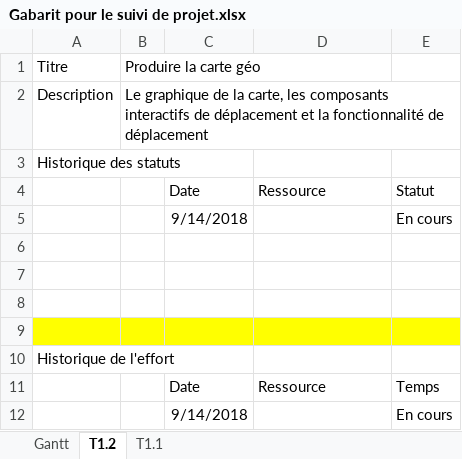
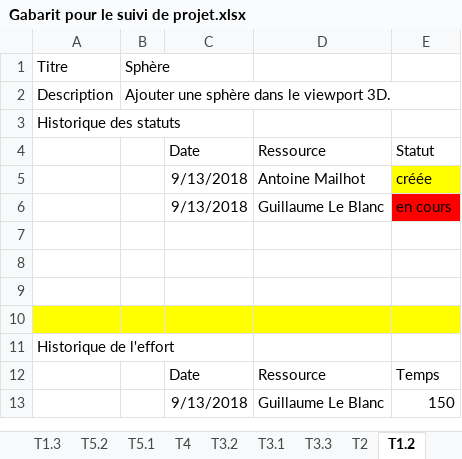
Before and after one commit to alex-dev/hymperia, an Excel workbook: .informations/Suivi/Gabarit pour le suivi de projet.xlsx, sheet T1.2, drawn as a sheet; values as stored, in another font and other column widths than the file's, no borders; removed rows and columns are numbered as before the commit, all else as after; the diff names each change by its address in the sheet, - before the commit and + after, or states it on an @@ line.

Commit message:
Ajout détails au sommaire

```diff
--- a/.informations/Suivi/Gabarit pour le suivi de projet.xlsx (sheet T1.2)
+++ b/.informations/Suivi/Gabarit pour le suivi de projet.xlsx (sheet T1.2)
+sheet tab: T1.3
+sheet tab: T5.2
+sheet tab: T5.1
+sheet tab: T4
+sheet tab: T3.2
+sheet tab: T3.1
+sheet tab: T3.3
+sheet tab: T2
-B1: Produire la carte géo
+B1: Sphère
-B2: Le graphique de la carte, les composants interactifs de déplacement et la fonctionnalité de déplacement
+B2: Ajouter une sphère dans le viewport 3D.
-row 5:  |  | 9/14/2018 |  | En cours
+row 5:  |  | 9/13/2018 | Antoine Mailhot | créée
+row 6:  |  | 9/13/2018 | Guillaume Le Blanc | en cours
-row 12:  |  | 9/14/2018 |  | En cours
+row 13:  |  | 9/13/2018 | Guillaume Le Blanc | 150
```
Also changed, not shown: sheet Gantt, sheet T1.1, other sheet tabs, formulas that keep their value.
